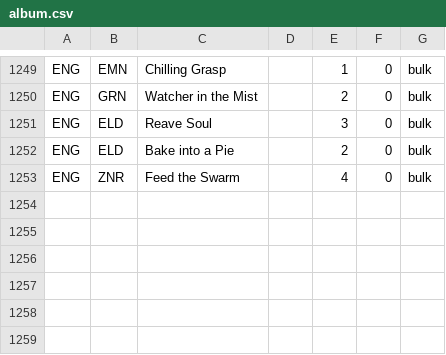
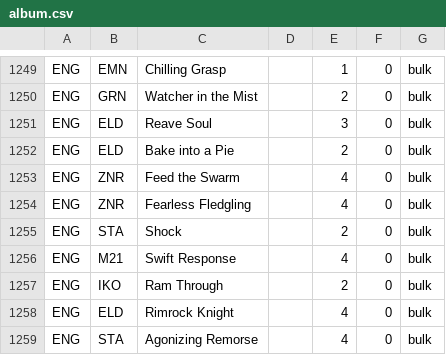
Before and after one commit to eisnerd/magic-search-engine, a CSV file: index/album.csv, drawn as a sheet; only a part is shown, gaps mark what is left out; the diff names each change by its address in the sheet, - before the commit and + after, or states it on an @@ line.

```diff
--- a/index/album.csv
+++ b/index/album.csv
+row 1254: ENG | ZNR | Fearless Fledgling |  | 4 | 0 | bulk
+row 1255: ENG | STA | Shock |  | 2 | 0 | bulk
+row 1256: ENG | M21 | Swift Response |  | 4 | 0 | bulk
+row 1257: ENG | IKO | Ram Through |  | 2 | 0 | bulk
+row 1258: ENG | ELD | Rimrock Knight |  | 4 | 0 | bulk
+row 1259: ENG | STA | Agonizing Remorse |  | 4 | 0 | bulk
```
Also changed, not shown: index/Printed proxies.csv.
